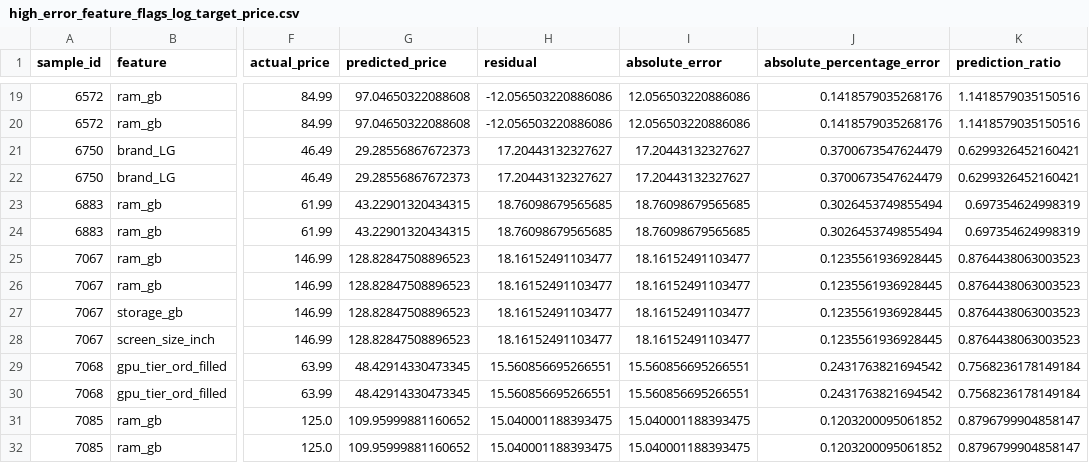
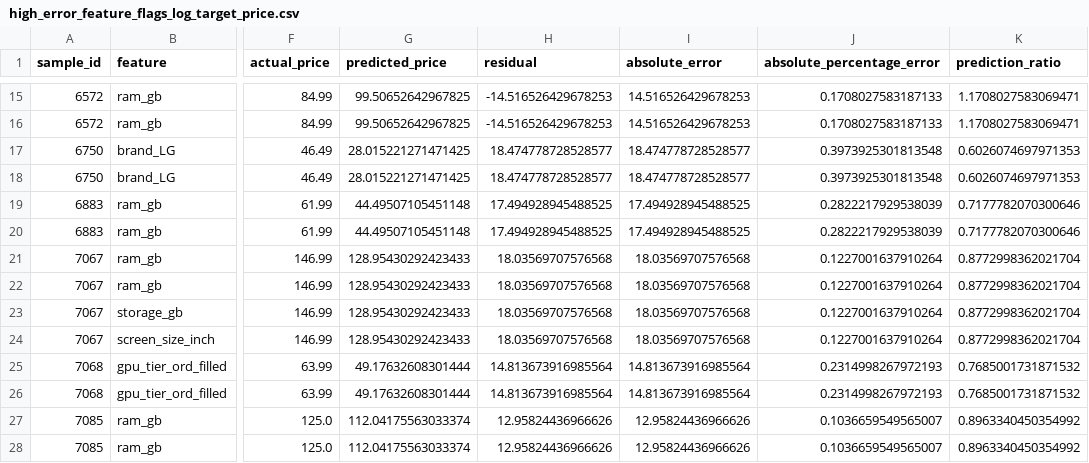
Before and after one commit to thisYui/Laptop-Price-Prediction, a CSV file: artifacts/modeling_numeric/feature_selection/high_error_feature_flags_log_target_price.csv, drawn as a sheet; only a part is shown, gaps mark what is left out; addresses are those after the commit; the diff covers the shown part only; the diff names each change by its address in the sheet, - before the commit and + after, or states it on an @@ line.

```diff
--- a/artifacts/modeling_numeric/feature_selection/high_error_feature_flags_log_target_price.csv
+++ b/artifacts/modeling_numeric/feature_selection/high_error_feature_flags_log_target_price.csv
-G15:G16 (predicted_price): 97.04650322088608
+G15:G16 (predicted_price): 99.50652642967825
-H15:H16 (residual): -12.056503220886086
+H15:H16 (residual): -14.516526429678253
-I15:I16 (absolute_error): 12.056503220886086
+I15:I16 (absolute_error): 14.516526429678253
-J15:J16 (absolute_percentage_error): 0.1418579035268176
+J15:J16 (absolute_percentage_error): 0.1708027583187133
-K15:K16 (prediction_ratio): 1.1418579035150516
+K15:K16 (prediction_ratio): 1.1708027583069471
-G17:G18 (predicted_price): 29.28556867672373
+G17:G18 (predicted_price): 28.015221271471425
-H17:H18 (residual): 17.20443132327627
+H17:H18 (residual): 18.474778728528577
-I17:I18 (absolute_error): 17.20443132327627
+I17:I18 (absolute_error): 18.474778728528577
-J17:J18 (absolute_percentage_error): 0.3700673547624479
+J17:J18 (absolute_percentage_error): 0.3973925301813548
-K17:K18 (prediction_ratio): 0.6299326452160421
+K17:K18 (prediction_ratio): 0.6026074697971353
-G19:G20 (predicted_price): 43.22901320434315
+G19:G20 (predicted_price): 44.49507105451148
-H19:H20 (residual): 18.76098679565685
+H19:H20 (residual): 17.494928945488525
-I19:I20 (absolute_error): 18.76098679565685
+I19:I20 (absolute_error): 17.494928945488525
-J19:J20 (absolute_percentage_error): 0.3026453749855494
+J19:J20 (absolute_percentage_error): 0.2822217929538039
-K19:K20 (prediction_ratio): 0.697354624998319
+K19:K20 (prediction_ratio): 0.7177782070300646
-G21:G24 (predicted_price): 128.82847508896523
+G21:G24 (predicted_price): 128.95430292423433
-H21:H24 (residual): 18.16152491103477
+H21:H24 (residual): 18.03569707576568
-I21:I24 (absolute_error): 18.16152491103477
+I21:I24 (absolute_error): 18.03569707576568
-J21:J24 (absolute_percentage_error): 0.1235561936928445
+J21:J24 (absolute_percentage_error): 0.1227001637910264
-K21:K24 (prediction_ratio): 0.8764438063003523
+K21:K24 (prediction_ratio): 0.8772998362021704
-G25:G26 (predicted_price): 48.42914330473345
+G25:G26 (predicted_price): 49.17632608301444
-H25:H26 (residual): 15.560856695266551
+H25:H26 (residual): 14.813673916985564
-I25:I26 (absolute_error): 15.560856695266551
+I25:I26 (absolute_error): 14.813673916985564
-J25:J26 (absolute_percentage_error): 0.2431763821694542
+J25:J26 (absolute_percentage_error): 0.2314998267972193
-K25:K26 (prediction_ratio): 0.7568236178149184
+K25:K26 (prediction_ratio): 0.7685001731871532
-G27:G28 (predicted_price): 109.95999881160652
+G27:G28 (predicted_price): 112.04175563033374
-H27:H28 (residual): 15.040001188393475
+H27:H28 (residual): 12.95824436966626
-I27:I28 (absolute_error): 15.040001188393475
+I27:I28 (absolute_error): 12.95824436966626
-J27:J28 (absolute_percentage_error): 0.1203200095061852
+J27:J28 (absolute_percentage_error): 0.1036659549565007
-K27:K28 (prediction_ratio): 0.8796799904858147
+K27:K28 (prediction_ratio): 0.8963340450354992
```
Also changed, not shown: 4 removed rows and 65 edited cells elsewhere in this file, artifacts/modeling_numeric/feature_selection/feature_inventory.csv, artifacts/modeling_numeric/feature_selection/high_error_feature_contrast_log_target_price.csv, 39 other files.
